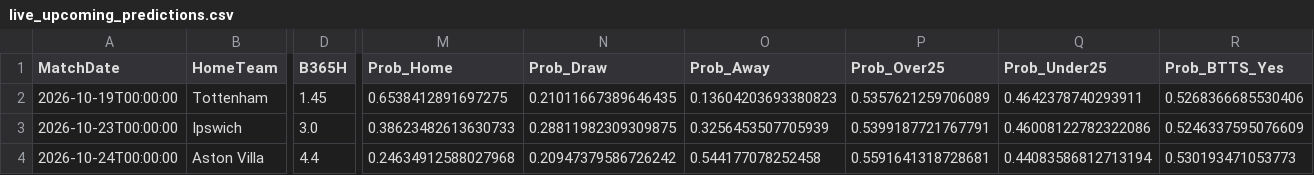
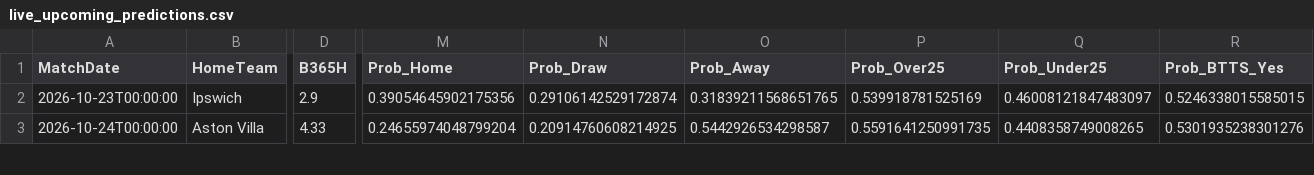
Before and after one commit to boukakos/palavoiBetPredictor, a CSV file: data/predictions/live_upcoming_predictions.csv, drawn as a sheet; only a part is shown, gaps mark what is left out; removed rows and columns are numbered as before the commit, all else as after; rows hold the shown columns only; the diff covers the shown part only; the diff names each change by its address in the sheet, - before the commit and + after, or states it on an @@ line.

```diff
--- a/data/predictions/live_upcoming_predictions.csv
+++ b/data/predictions/live_upcoming_predictions.csv
-row 2: 2026-10-19T00:00:00 | Tottenham | 1.45 | 0.6538412891697275 | 0.21011667389646435 | 0.13604203693380823 | 0.5357621259706089 | 0.4642378740293911 | 0.5268366685530406
-D2 (B365H): 3.0
+D2 (B365H): 2.9
-M2 (Prob_Home): 0.38623482613630733
+M2 (Prob_Home): 0.39054645902175356
-N2 (Prob_Draw): 0.28811982309309875
+N2 (Prob_Draw): 0.29106142529172874
-O2 (Prob_Away): 0.3256453507705939
+O2 (Prob_Away): 0.31839211568651765
-P2 (Prob_Over25): 0.5399187721767791
+P2 (Prob_Over25): 0.539918781525169
-Q2 (Prob_Under25): 0.46008122782322086
+Q2 (Prob_Under25): 0.46008121847483097
-R2 (Prob_BTTS_Yes): 0.5246337595076609
+R2 (Prob_BTTS_Yes): 0.5246338015585015
-D3 (B365H): 4.4
+D3 (B365H): 4.33
-M3 (Prob_Home): 0.24634912588027968
+M3 (Prob_Home): 0.24655974048799204
-N3 (Prob_Draw): 0.20947379586726242
+N3 (Prob_Draw): 0.20914760608214925
-O3 (Prob_Away): 0.544177078252458
+O3 (Prob_Away): 0.5442926534298587
-P3 (Prob_Over25): 0.5591641318728681
+P3 (Prob_Over25): 0.5591641250991735
-Q3 (Prob_Under25): 0.44083586812713194
+Q3 (Prob_Under25): 0.4408358749008265
-R3 (Prob_BTTS_Yes): 0.530193471053773
+R3 (Prob_BTTS_Yes): 0.5301935238301276
```
Also changed, not shown: 1 added row and 109 edited cells elsewhere in this file, data/predictions/bets_log.csv, data/upcoming_fixtures.csv, 1 other file.
